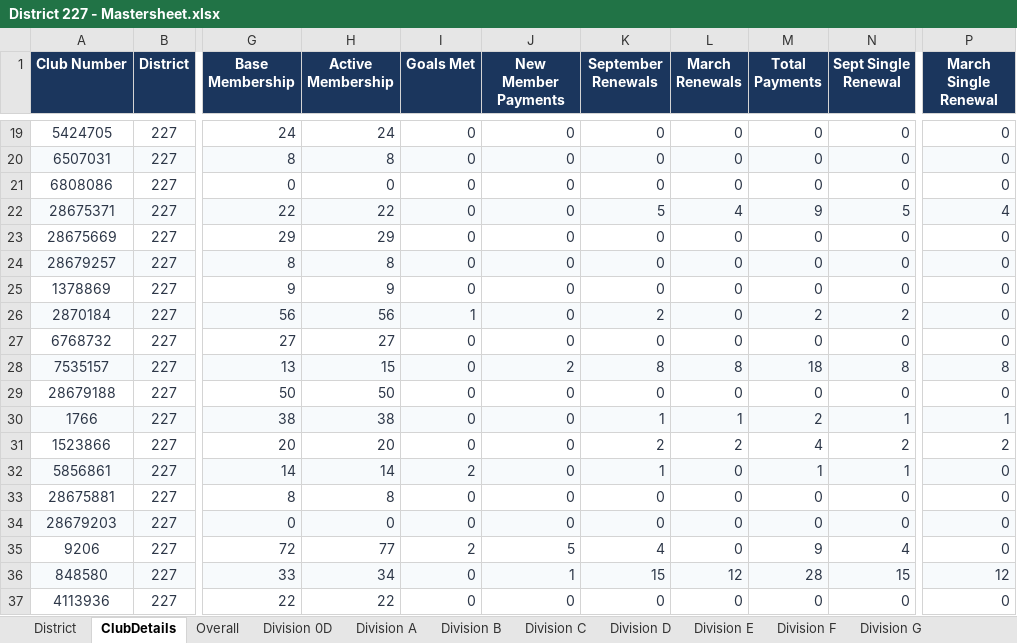
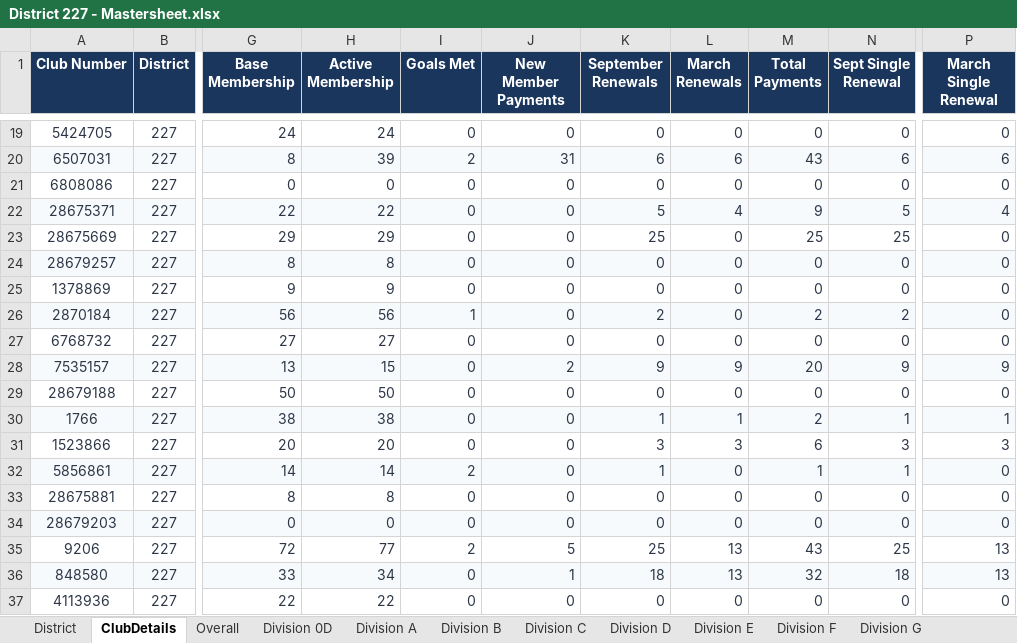
Before and after one commit to Oxihigh/TID227test, an Excel workbook: District 227 - Mastersheet.xlsx, sheet ClubDetails, drawn as a sheet; only a part is shown, gaps mark what is left out; values as stored, in another font and other column widths than the file's, no borders; the diff covers the shown part only; the diff names each change by its address in the sheet, - before the commit and + after, or states it on an @@ line.

```diff
--- a/District 227 - Mastersheet.xlsx (sheet ClubDetails)
+++ b/District 227 - Mastersheet.xlsx (sheet ClubDetails)
-H20 (Active Membership): 8
+H20 (Active Membership): 39
-I20 (Goals Met): 0
+I20 (Goals Met): 2
-J20 (New Member Payments): 0
+J20 (New Member Payments): 31
-K20 (September Renewals): 0
+K20 (September Renewals): 6
-L20 (March Renewals): 0
+L20 (March Renewals): 6
-M20 (Total Payments): 0
+M20 (Total Payments): 43
-N20 (Sept Single Renewal): 0
+N20 (Sept Single Renewal): 6
-P20 (March Single Renewal): 0
+P20 (March Single Renewal): 6
-K23 (September Renewals): 0
+K23 (September Renewals): 25
-M23 (Total Payments): 0
+M23 (Total Payments): 25
-N23 (Sept Single Renewal): 0
+N23 (Sept Single Renewal): 25
-K28 (September Renewals): 8
+K28 (September Renewals): 9
-L28 (March Renewals): 8
+L28 (March Renewals): 9
-M28 (Total Payments): 18
+M28 (Total Payments): 20
-N28 (Sept Single Renewal): 8
+N28 (Sept Single Renewal): 9
-P28 (March Single Renewal): 8
+P28 (March Single Renewal): 9
-K31 (September Renewals): 2
+K31 (September Renewals): 3
-L31 (March Renewals): 2
+L31 (March Renewals): 3
-M31 (Total Payments): 4
+M31 (Total Payments): 6
-N31 (Sept Single Renewal): 2
+N31 (Sept Single Renewal): 3
-P31 (March Single Renewal): 2
+P31 (March Single Renewal): 3
-K35 (September Renewals): 4
+K35 (September Renewals): 25
-L35 (March Renewals): 0
+L35 (March Renewals): 13
-M35 (Total Payments): 9
+M35 (Total Payments): 43
-N35 (Sept Single Renewal): 4
+N35 (Sept Single Renewal): 25
-P35 (March Single Renewal): 0
+P35 (March Single Renewal): 13
-K36 (September Renewals): 15
+K36 (September Renewals): 18
-L36 (March Renewals): 12
+L36 (March Renewals): 13
-M36 (Total Payments): 28
+M36 (Total Payments): 32
-N36 (Sept Single Renewal): 15
+N36 (Sept Single Renewal): 18
-P36 (March Single Renewal): 12
+P36 (March Single Renewal): 13
```
Also changed, not shown: 186 edited cells elsewhere in this sheet, dashboard/District 227 - Mastersheet.xlsx, 2 other files.
